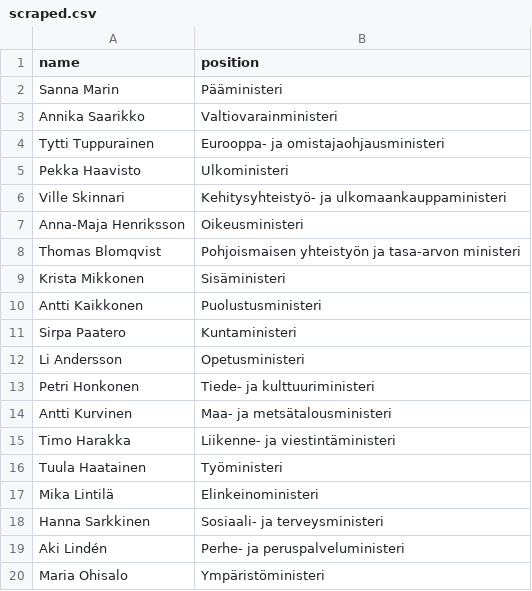
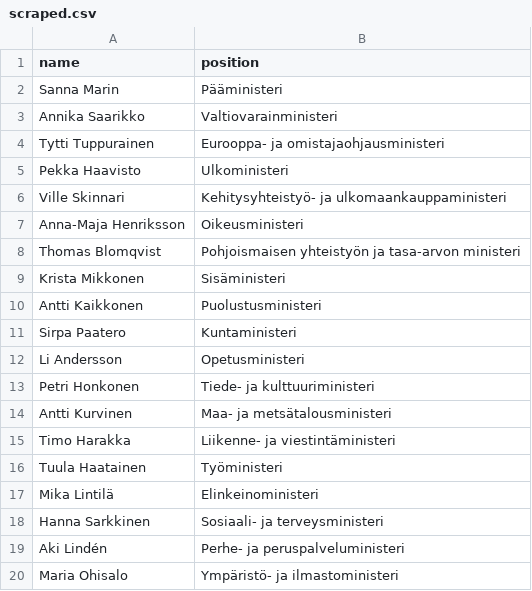
Before and after one commit to every-politician-scrapers/finland-cabinet, a CSV file: sources/official/scraped.csv, drawn as a sheet.

Commit message:
Compare external sources to Wikidata

```diff
--- a/sources/official/scraped.csv
+++ b/sources/official/scraped.csv
@@ -19,2 +19,2 @@ Hanna Sarkkinen,Sosiaali- ja terveysministeri
 Aki Lindén,Perhe- ja peruspalveluministeri
-Maria Ohisalo,Ympäristöministeri
+Maria Ohisalo,Ympäristö- ja ilmastoministeri
```
Also changed, not shown: sources/official/wikidata.csv.
